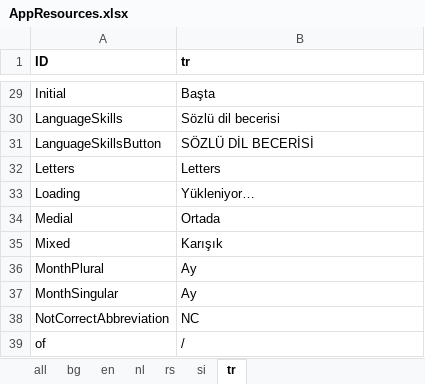
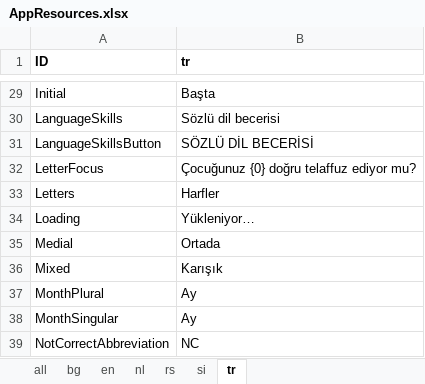
Before and after one commit to softqnr/speechpathology, an Excel workbook: Doc/AppResources.xlsx, sheet tr, drawn as a sheet; only a part is shown, gaps mark what is left out; the shorter side is filled out with more unchanged rows; values as stored, in another font and other column widths than the file's, no borders; addresses are those after the commit; the diff names each change by its address in the sheet, - before the commit and + after, or states it on an @@ line.

Commit message:
Updating db for months
Add LetterFocus field for articulation test

```diff
--- a/Doc/AppResources.xlsx (sheet tr)
+++ b/Doc/AppResources.xlsx (sheet tr)
+row 32: LetterFocus | Çocuğunuz {0} doğru telaffuz ediyor mu?
-B33 (tr): Letters
+B33 (tr): Harfler
```
Also changed, not shown: sheet all, sheet si, sheet en, sheet nl, sheet bg, sheet rs, 12 other files.
